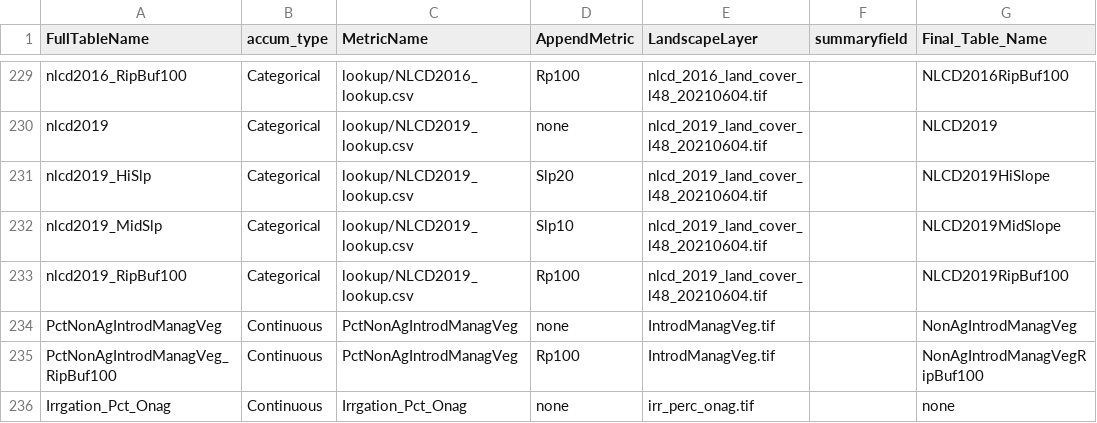
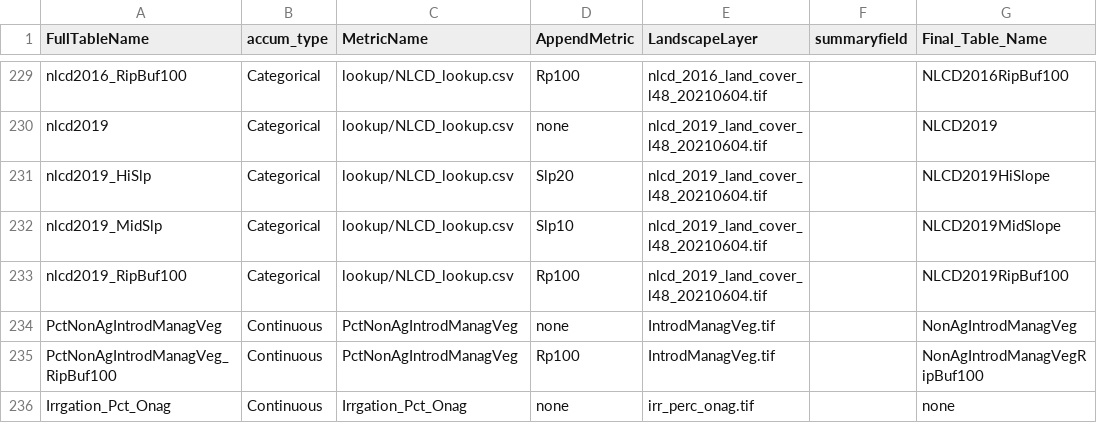
Before and after one commit to USEPA/StreamCat, a CSV file: ControlTable_StreamCat.csv, drawn as a sheet; only a part is shown, gaps mark what is left out; the diff covers the shown part only; the diff names each change by its address in the sheet, - before the commit and + after, or states it on an @@ line.

Commit message:
remove duplicative lookup tables

```diff
--- a/ControlTable_StreamCat.csv
+++ b/ControlTable_StreamCat.csv
-C229 (MetricName): lookup/NLCD2016_lookup.csv
+C229 (MetricName): lookup/NLCD_lookup.csv
-C230:C233 (MetricName): lookup/NLCD2019_lookup.csv
+C230:C233 (MetricName): lookup/NLCD_lookup.csv
```
Also changed, not shown: 27 edited cells elsewhere in this file, 8 other files.
